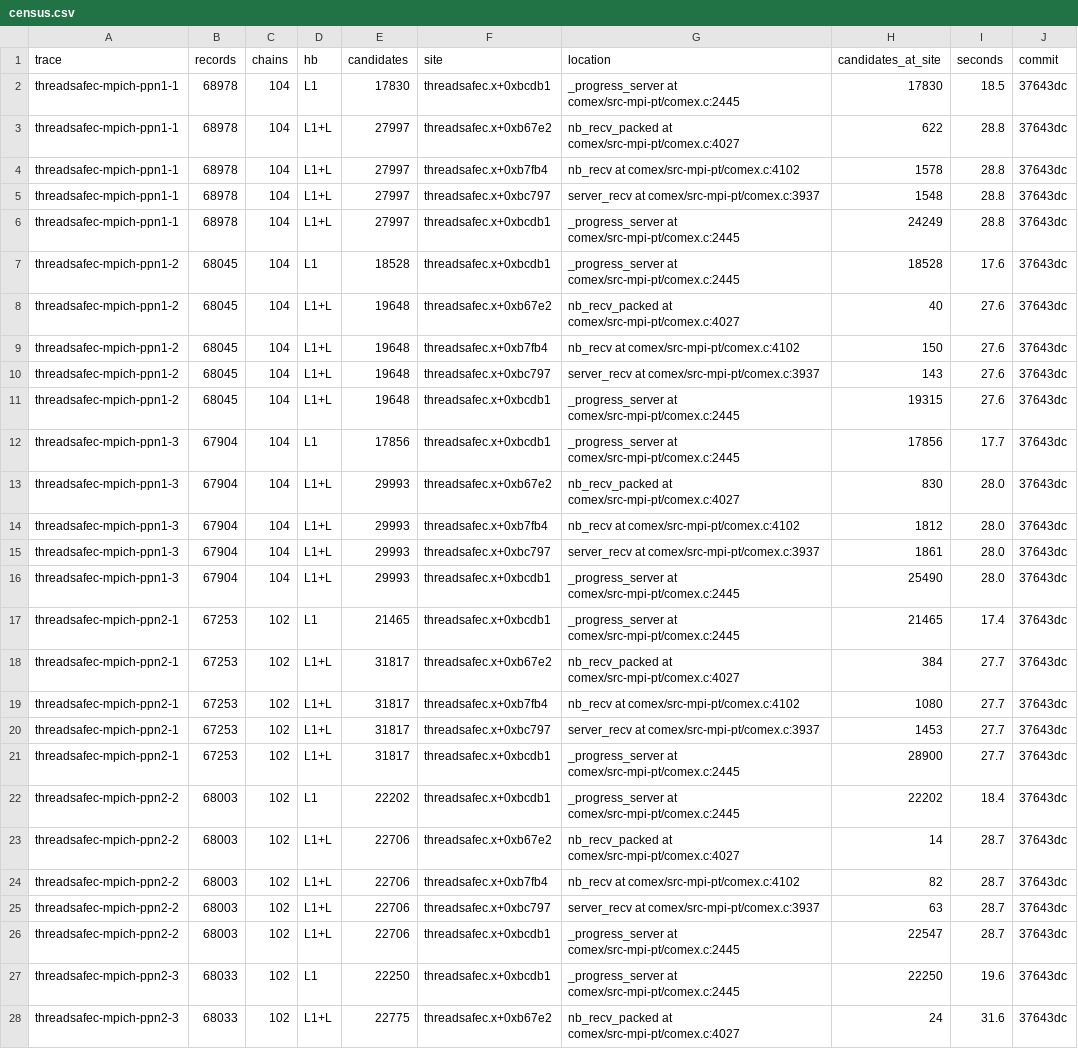
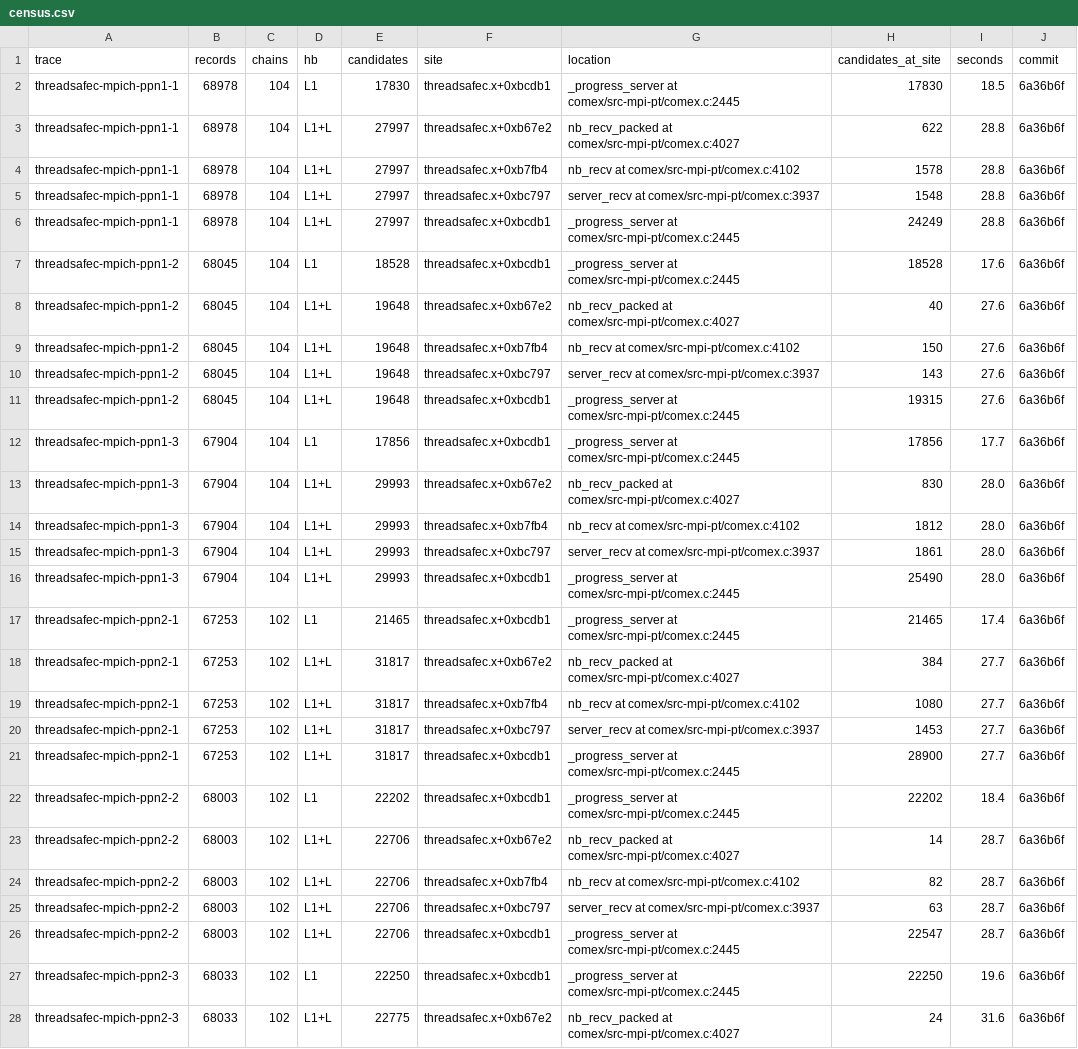
Before and after one commit to focs-lab/stretto, a CSV file: experiments/ga/census.csv, drawn as a sheet; only a part is shown; the diff covers the shown part only; the diff names each change by its address in the sheet, - before the commit and + after, or states it on an @@ line.

Commit message:
experiments: Point GA results at the commits on main
The GA scan was rebased onto main before it was merged, so the commit
column of its tables and the hashes in its notes named commits that
main does not contain. They now name the rebased commits, whose tracer
and analysis code is identical to the ones that produced the results.

```diff
--- a/experiments/ga/census.csv
+++ b/experiments/ga/census.csv
-J2:J28 (commit): 37643dc
+J2:J28 (commit): 6a36b6f
```
Also changed, not shown: 36 edited cells elsewhere in this file, experiments/ga/eager-openmpi.csv, experiments/ga/nested-openmpi.csv, 11 other files.
